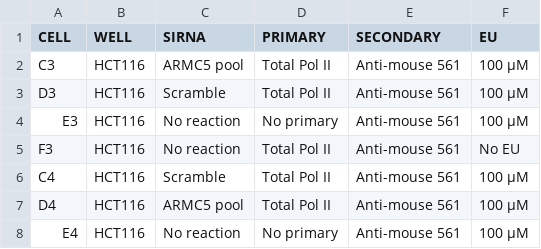
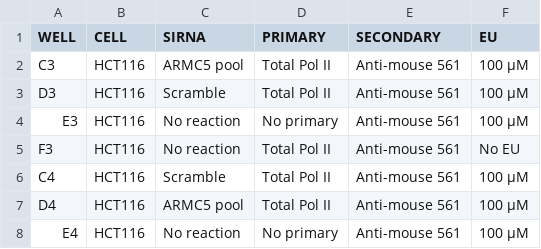
Before and after one commit to berrygroup/publications, a CSV file: 2024_ARMC5/hct116_EU/METADATA/240705_ARMC5KD_EU.csv, drawn as a sheet; only a part is shown.

```diff
--- a/2024_ARMC5/hct116_EU/METADATA/240705_ARMC5KD_EU.csv
+++ b/2024_ARMC5/hct116_EU/METADATA/240705_ARMC5KD_EU.csv
@@ -1,2 +1,2 @@
-CELL,WELL,SIRNA,PRIMARY,SECONDARY,EU
+WELL,CELL,SIRNA,PRIMARY,SECONDARY,EU
 C3,HCT116,ARMC5 pool,Total Pol II,Anti-mouse 561,100 µM
```
Also changed, not shown: 2024_ARMC5/hct116_EU/METADATA/240713_ARMC5KD_EU.csv.
